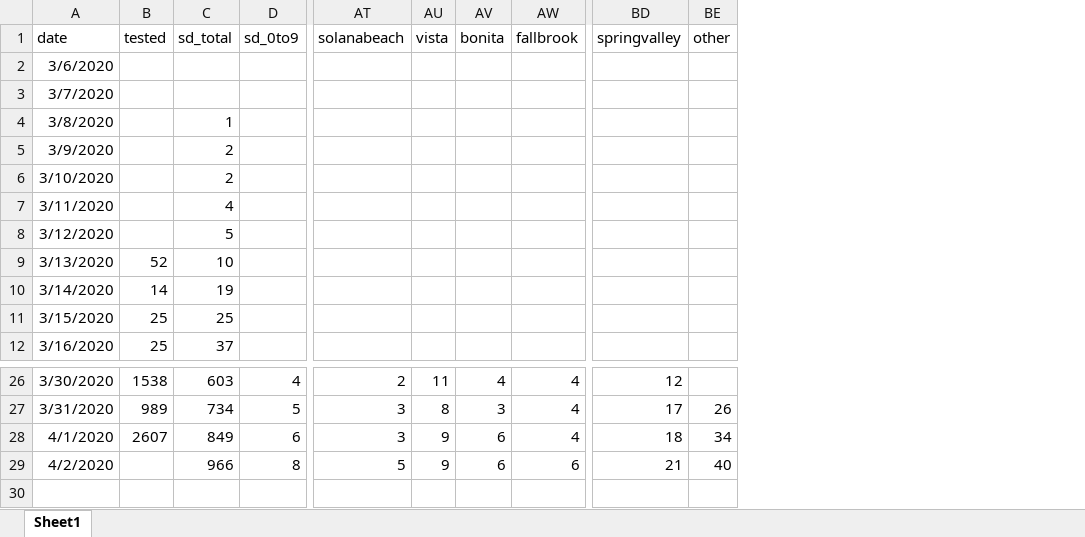
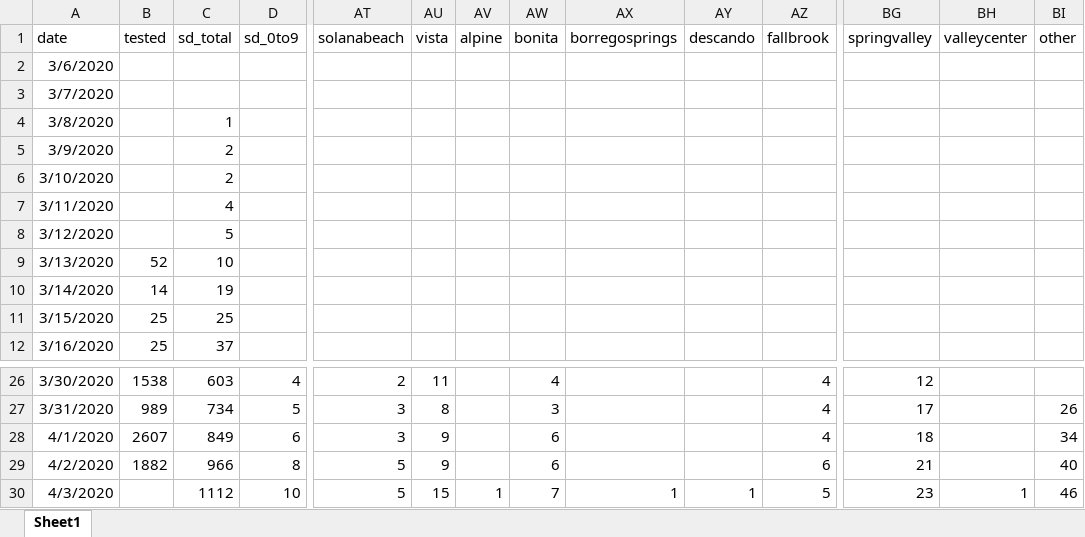
Before and after one commit to menis/sd_covid, an Excel workbook: sd_covid_dataset.xlsx, sheet Sheet1, drawn as a sheet; only a part is shown, gaps mark what is left out; values as stored, in another font and other column widths than the file's, no borders; rows hold the shown columns only; the diff names each change by its address in the sheet, - before the commit and + after, or states it on an @@ line.

Commit message:
Data from Apr 3

```diff
--- a/sd_covid_dataset.xlsx (sheet Sheet1)
+++ b/sd_covid_dataset.xlsx (sheet Sheet1)
+column AV (alpine), empty
+column AX (borregosprings), empty
+column AY (descando), empty
+column BH (valleycenter), empty
-B29 (tested): (empty)
+B29 (tested): 1882
+row 30: 4/3/2020 |  | 1112 | 10 | 5 | 15 | 1 | 7 | 1 | 1 | 5 | 23 | 1 | 46
```
Also changed, not shown: 20 other files.
